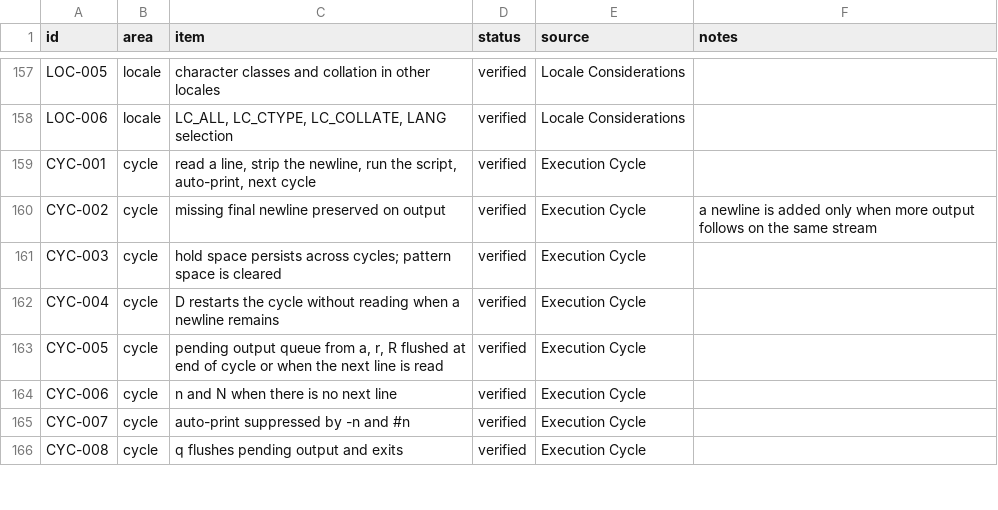
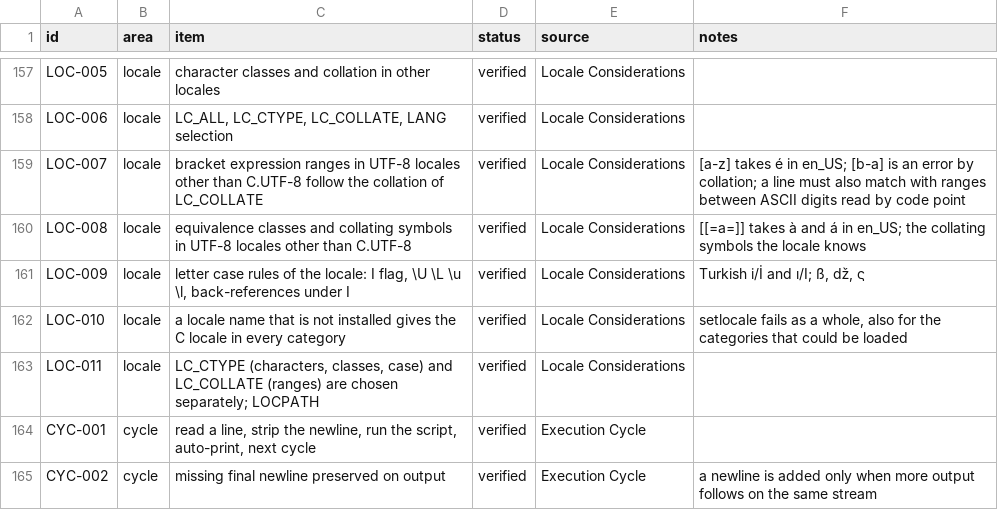
Before and after one commit to small-gear-lab/ripgsed, a TSV file: compat/sed.tsv, drawn as a sheet; only a part is shown, gaps mark what is left out; the shorter side is filled out with more unchanged rows; the diff names each change by its address in the sheet, - before the commit and + after, or states it on an @@ line.

Commit message:
Test locales that are made with localedef against GNU sed for every code point
Fixtures for the new locale items LOC-007 to LOC-011 make en_US, tr_TR, sv_SE, cs_CZ, lt_LT and de_DE in their working directory. tools/locale-diff.py compares ripgsed with GNU sed on all 1,112,063 characters for bracket expressions, classes, \w, the I flag, case conversion, word boundaries and error messages, and tests/locale_differential.rs runs a part of it. CI installs the locales package.

```diff
--- a/compat/sed.tsv
+++ b/compat/sed.tsv
+row 159: LOC-007 | locale | bracket expression ranges in UTF-8 locales other than C.UTF-8 follow the collation of LC_COLLATE | verified | Locale Considerations | [a-z] takes é in en_US; [b-a] is an error by collation; a line must also match with ranges between ASCII digits read by code point
+row 160: LOC-008 | locale | equivalence classes and collating symbols in UTF-8 locales other than C.UTF-8 | verified | Locale Considerations | [[=a=]] takes à and á in en_US; the collating symbols the locale knows
+row 161: LOC-009 | locale | letter case rules of the locale: I flag, \U \L \u \l, back-references under I | verified | Locale Considerations | Turkish i/İ and ı/I; ß, ǆ, ς
+row 162: LOC-010 | locale | a locale name that is not installed gives the C locale in every category | verified | Locale Considerations | setlocale fails as a whole, also for the categories that could be loaded
+row 163: LOC-011 | locale | LC_CTYPE (characters, classes, case) and LC_COLLATE (ranges) are chosen separately; LOCPATH | verified | Locale Considerations
```
Also changed, not shown: 33 other files.
